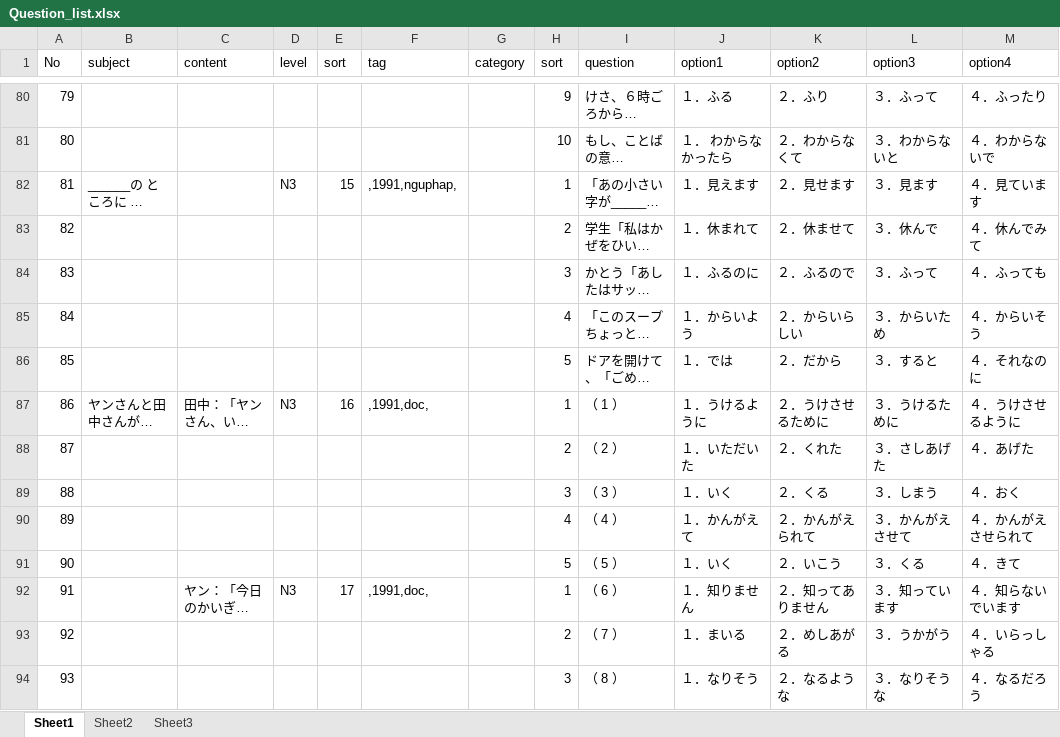
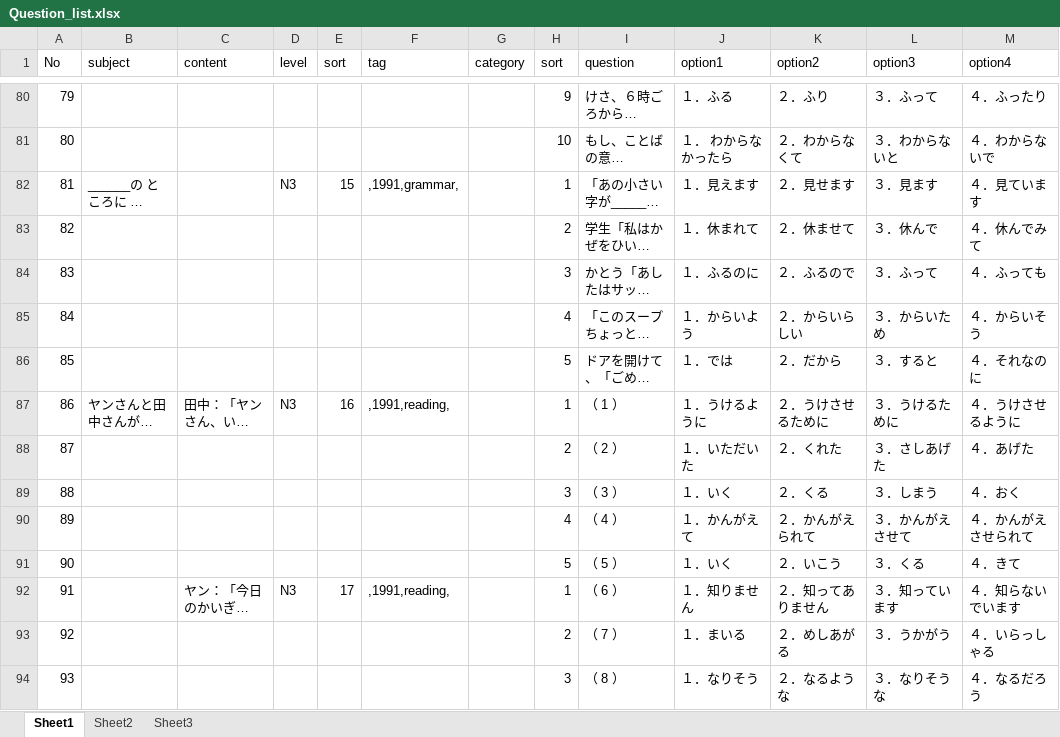
Before and after one commit to tugigroup/japtool, an Excel workbook: work/Question_list.xlsx, sheet Sheet1, drawn as a sheet; only a part is shown, gaps mark what is left out; long unchanged cells end in …; values as stored, in another font and other column widths than the file's, no borders; the diff covers the shown part only; the diff names each change by its address in the sheet, - before the commit and + after, or states it on an @@ line.

```diff
--- a/work/Question_list.xlsx (sheet Sheet1)
+++ b/work/Question_list.xlsx (sheet Sheet1)
-F82 (tag): ,1991,nguphap,
+F82 (tag): ,1991,grammar,
-F87 (tag): ,1991,doc,
+F87 (tag): ,1991,reading,
-F92 (tag): ,1991,doc,
+F92 (tag): ,1991,reading,
```
Also changed, not shown: 21 edited cells elsewhere in this sheet, sheet Sheet2, 1 other file.
